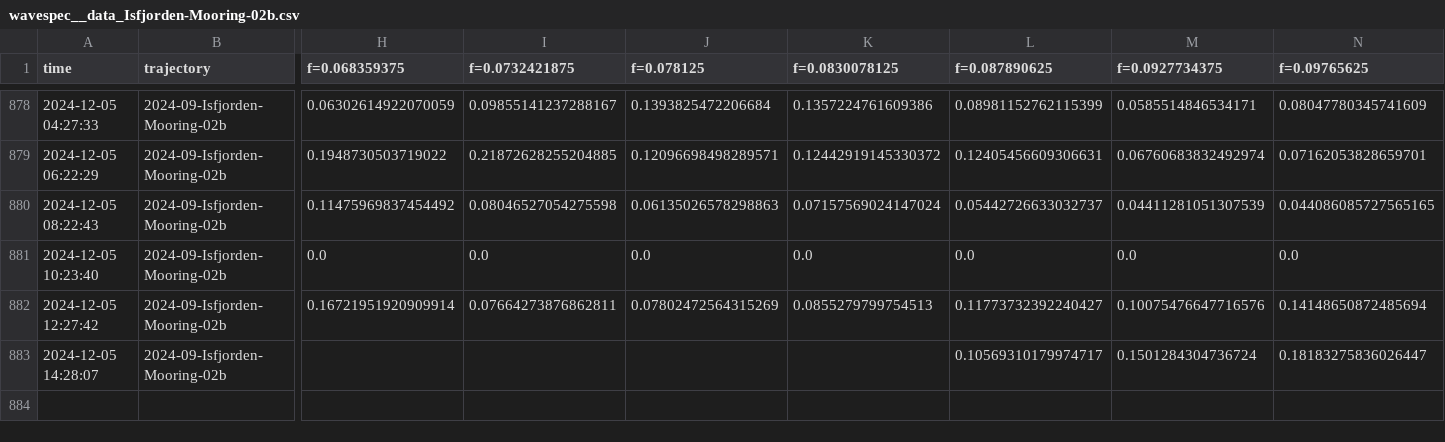
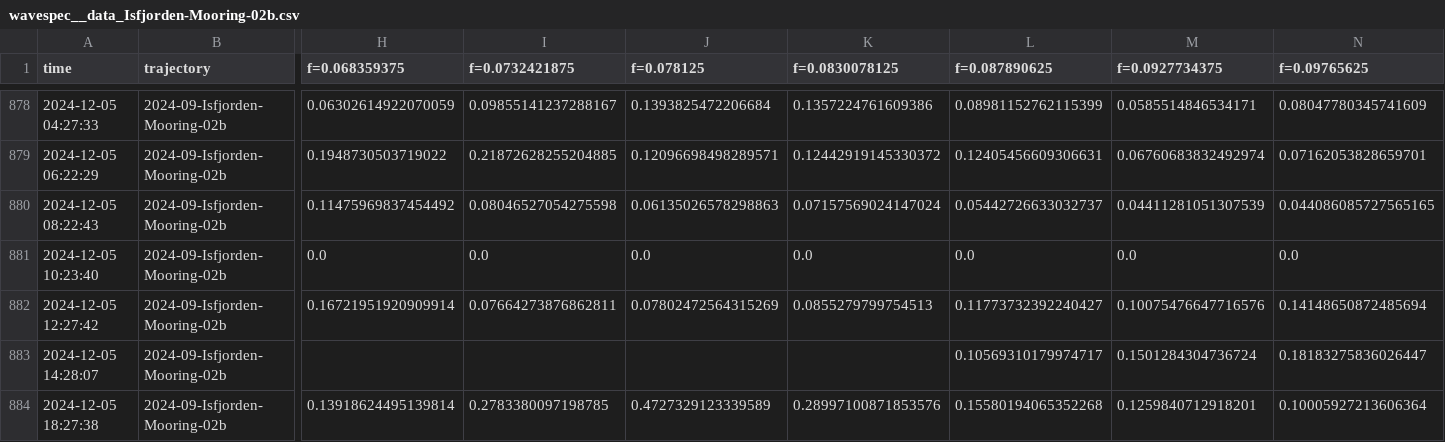
Before and after one commit to jerabaul29/2024_data_Isfjorden_02b, a CSV file: wavespec__data_Isfjorden-Mooring-02b.csv, drawn as a sheet; only a part is shown, gaps mark what is left out; rows hold the shown columns only; the diff names each change by its address in the sheet, - before the commit and + after, or states it on an @@ line.

Commit message:
Push data

```diff
--- a/wavespec__data_Isfjorden-Mooring-02b.csv
+++ b/wavespec__data_Isfjorden-Mooring-02b.csv
+row 884: 2024-12-05 18:27:38 | 2024-09-Isfjorden-Mooring-02b | 0.13918624495139814 | 0.2783380097198785 | 0.4727329123339589 | 0.28997100871853576 | 0.15580194065352268 | 0.1259840712918201 | 0.10005927213606364
```
Also changed, not shown: wavestat_data_Isfjorden-Mooring-02b.csv.
